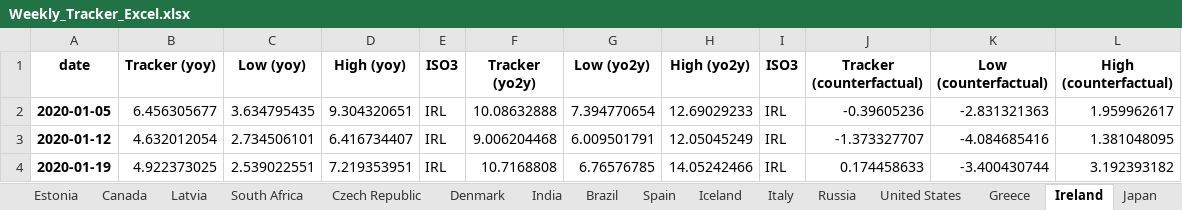
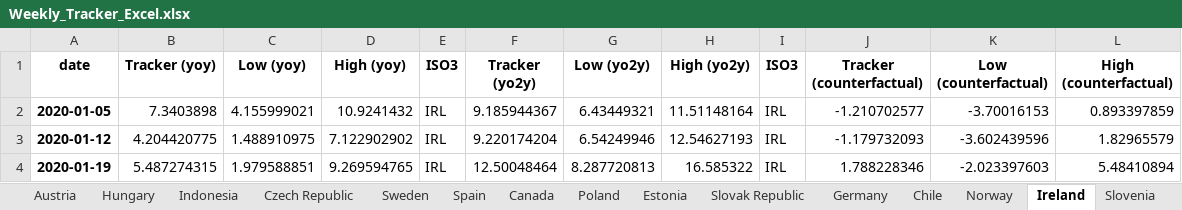
Before and after one commit to NicolasWoloszko/OECD-Weekly-Tracker, an Excel workbook: Data/Weekly_Tracker_Excel.xlsx, sheet Ireland, drawn as a sheet; only a part is shown; values as stored, in another font and other column widths than the file's, no borders; the diff covers the shown part only; the diff names each change by its address in the sheet, - before the commit and + after, or states it on an @@ line.

```diff
--- a/Data/Weekly_Tracker_Excel.xlsx (sheet Ireland)
+++ b/Data/Weekly_Tracker_Excel.xlsx (sheet Ireland)
@@ sheet tab order changed: Austria | Hungary | Indonesia | Czech Republic | Sweden | Spain | Canada | Poland | Estonia | Slovak Republic | Germany | Chile | Norway | Ireland | Slovenia @@
-B2 (Tracker (yoy)): 6.456305677
+B2 (Tracker (yoy)): 7.3403898
-C2 (Low (yoy)): 3.634795435
+C2 (Low (yoy)): 4.155999021
-D2 (High (yoy)): 9.304320651
+D2 (High (yoy)): 10.9241432
-F2 (Tracker (yo2y)): 10.08632888
+F2 (Tracker (yo2y)): 9.185944367
-G2 (Low (yo2y)): 7.394770654
+G2 (Low (yo2y)): 6.43449321
-H2 (High (yo2y)): 12.69029233
+H2 (High (yo2y)): 11.51148164
-J2 (Tracker (counterfactual)): -0.39605236
+J2 (Tracker (counterfactual)): -1.210702577
-K2 (Low (counterfactual)): -2.831321363
+K2 (Low (counterfactual)): -3.70016153
-L2 (High (counterfactual)): 1.959962617
+L2 (High (counterfactual)): 0.893397859
-B3 (Tracker (yoy)): 4.632012054
+B3 (Tracker (yoy)): 4.204420775
-C3 (Low (yoy)): 2.734506101
+C3 (Low (yoy)): 1.488910975
-D3 (High (yoy)): 6.416734407
+D3 (High (yoy)): 7.122902902
-F3 (Tracker (yo2y)): 9.006204468
+F3 (Tracker (yo2y)): 9.220174204
-G3 (Low (yo2y)): 6.009501791
+G3 (Low (yo2y)): 6.54249946
-H3 (High (yo2y)): 12.05045249
+H3 (High (yo2y)): 12.54627193
-J3 (Tracker (counterfactual)): -1.373327707
+J3 (Tracker (counterfactual)): -1.179732093
-K3 (Low (counterfactual)): -4.084685416
+K3 (Low (counterfactual)): -3.602439596
-L3 (High (counterfactual)): 1.381048095
+L3 (High (counterfactual)): 1.82965579
-B4 (Tracker (yoy)): 4.922373025
+B4 (Tracker (yoy)): 5.487274315
-C4 (Low (yoy)): 2.539022551
+C4 (Low (yoy)): 1.979588851
-D4 (High (yoy)): 7.219353951
+D4 (High (yoy)): 9.269594765
-F4 (Tracker (yo2y)): 10.7168808
+F4 (Tracker (yo2y)): 12.50048464
-G4 (Low (yo2y)): 6.76576785
+G4 (Low (yo2y)): 8.287720813
-H4 (High (yo2y)): 14.05242466
+H4 (High (yo2y)): 16.585322
-J4 (Tracker (counterfactual)): 0.174458633
+J4 (Tracker (counterfactual)): 1.788228346
-K4 (Low (counterfactual)): -3.400430744
+K4 (Low (counterfactual)): -2.023397603
-L4 (High (counterfactual)): 3.192393182
+L4 (High (counterfactual)): 5.48410894
```
Also changed, not shown: 1 added row and 711 edited cells elsewhere in this sheet, sheet Estonia, sheet Turkey, sheet Korea, sheet Iceland, sheet Lithuania, sheet Luxembourg, 38 more sheets, Data/Quarterly_Tracker_Excel.xlsx, Data/Weekly_Tracker_Excel_yoy.xlsx, 12 other files.
